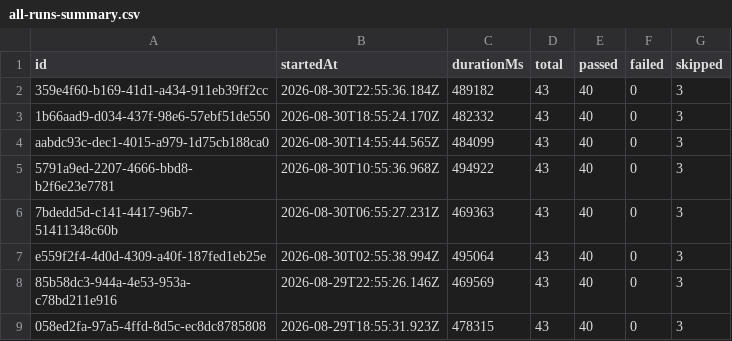
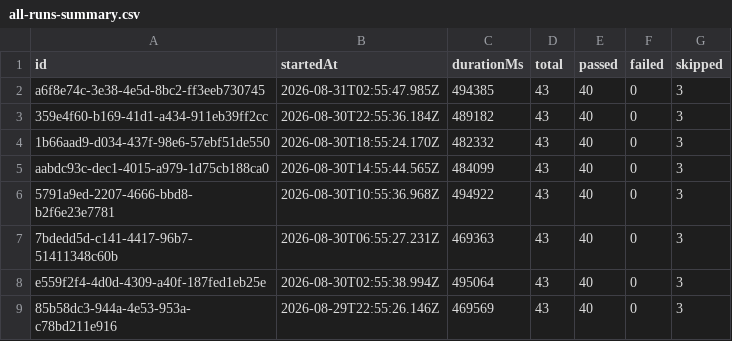
Before and after one commit to saira-uwc/Shunyalabs_widget, a CSV file: docs/exports/all-runs-summary.csv, drawn as a sheet; only a part is shown; the shorter side is filled out with more unchanged rows.

```diff
--- a/docs/exports/all-runs-summary.csv
+++ b/docs/exports/all-runs-summary.csv
@@ -1,2 +1,3 @@
 id,startedAt,durationMs,total,passed,failed,skipped
+a6f8e74c-3e38-4e5d-8bc2-ff3eeb730745,2026-08-31T02:55:47.985Z,494385,43,40,0,3
 359e4f60-b169-41d1-a434-911eb39ff2cc,2026-08-30T22:55:36.184Z,489182,43,40,0,3
```
Also changed, not shown: docs/exports/current-run.csv, 2 other files.
